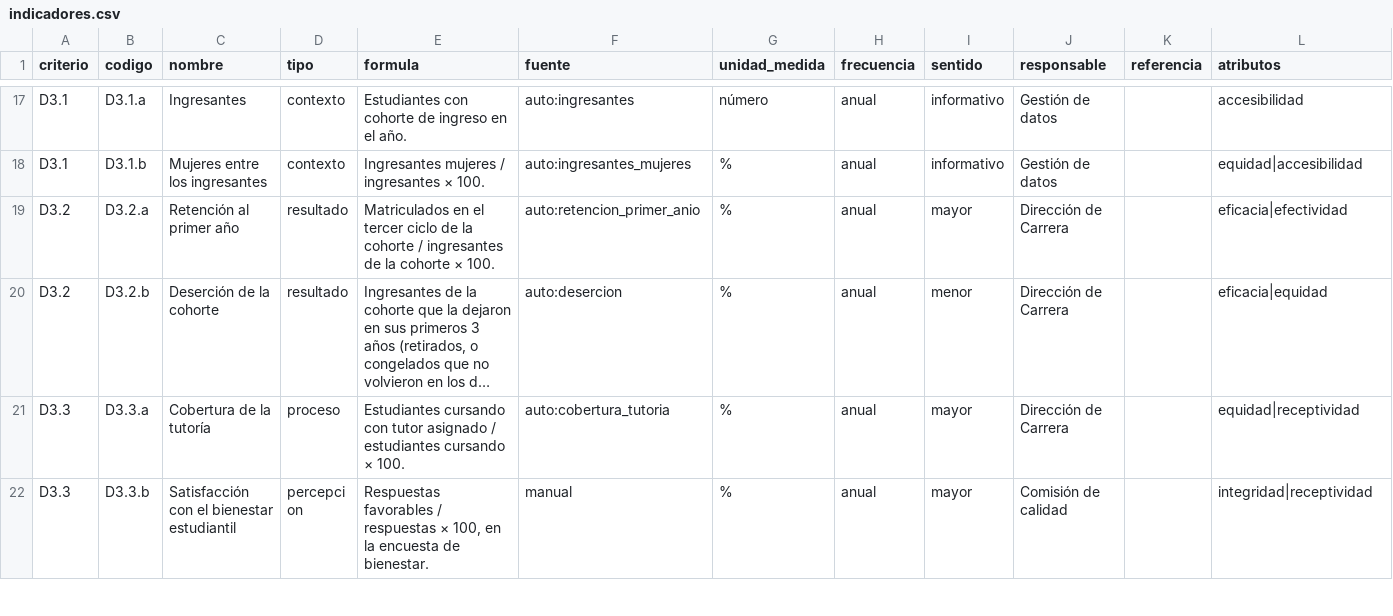
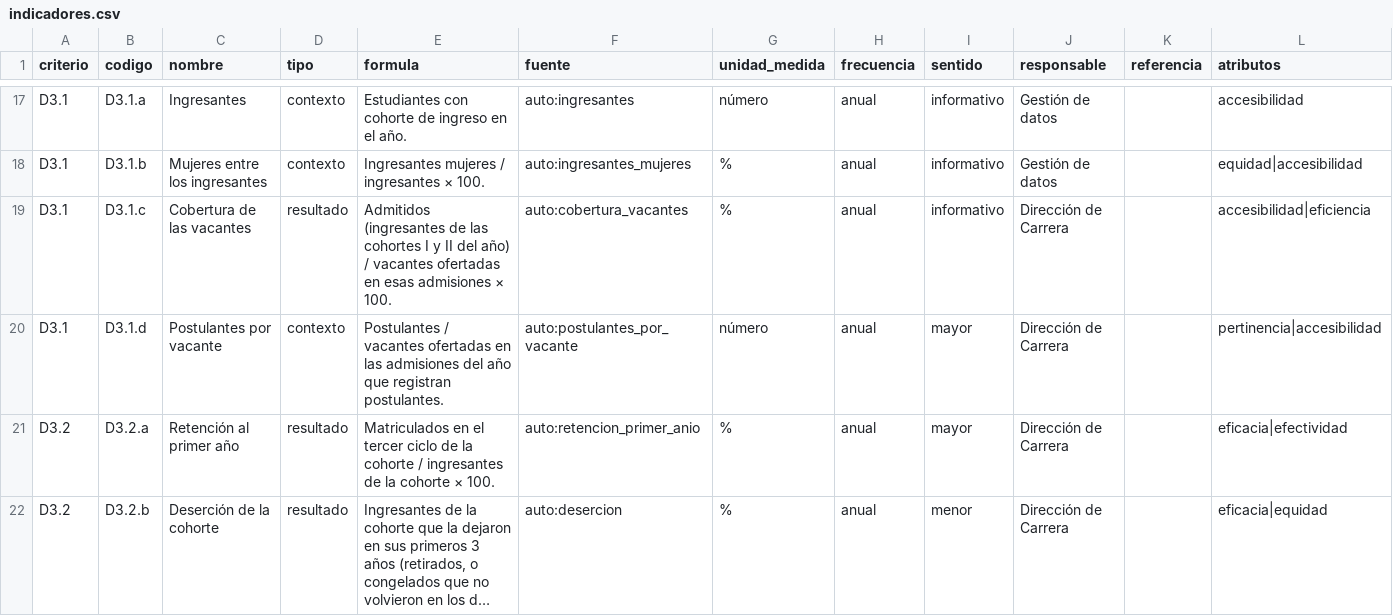
Before and after one commit to manumath/tau, a CSV file: datos/calidad/marco-carrera/indicadores.csv, drawn as a sheet; only a part is shown, gaps mark what is left out; the shorter side is filled out with more unchanged rows; long unchanged cells end in …; the diff names each change by its address in the sheet, - before the commit and + after, or states it on an @@ line.

```diff
--- a/datos/calidad/marco-carrera/indicadores.csv
+++ b/datos/calidad/marco-carrera/indicadores.csv
+row 19: D3.1 | D3.1.c | Cobertura de las vacantes | resultado | Admitidos (ingresantes de las cohortes I y II del año) / vacantes ofertadas en esas admisiones × 100. | auto:cobertura_vacantes | % | anual | informativo | Dirección de Carrera |  | accesibilidad|eficiencia
+row 20: D3.1 | D3.1.d | Postulantes por vacante | contexto | Postulantes / vacantes ofertadas en las admisiones del año que registran postulantes. | auto:postulantes_por_vacante | número | anual | mayor | Dirección de Carrera |  | pertinencia|accesibilidad
```
Also changed, not shown: 15 other files.
